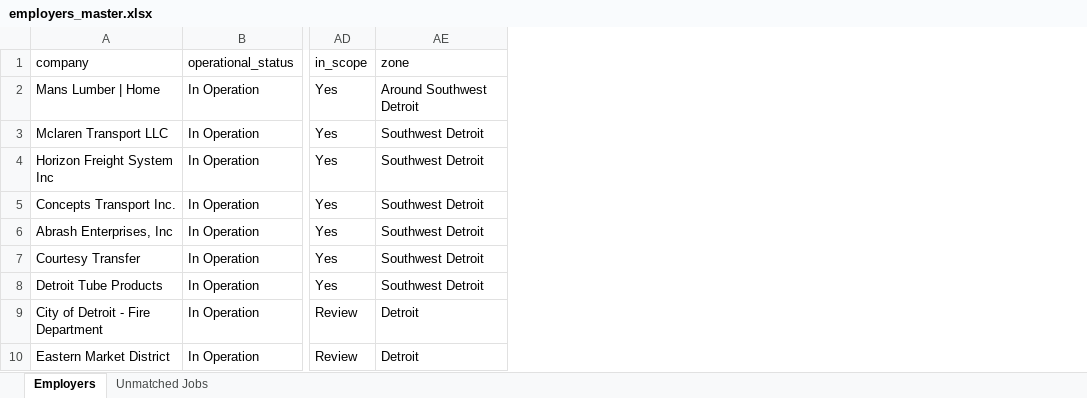
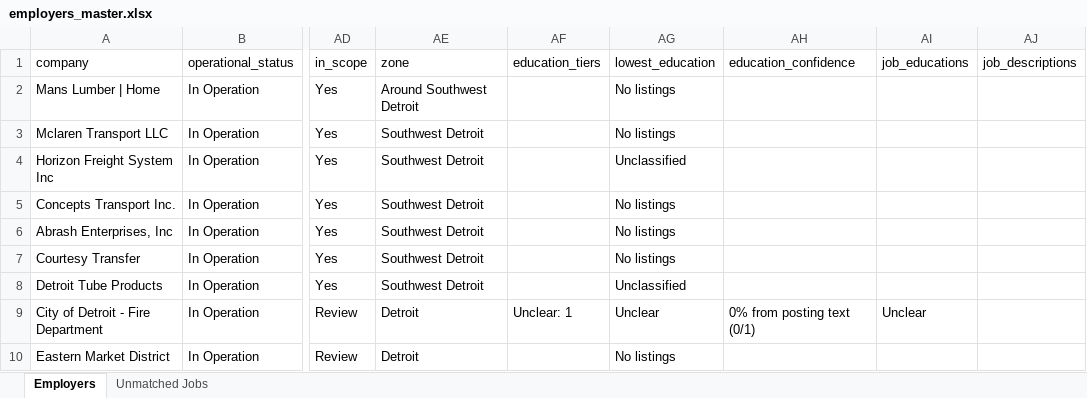
Before and after one commit to redpandomonium/redpandomonium.github.io, an Excel workbook: employers_master.xlsx, sheet Employers, drawn as a sheet; only a part is shown, gaps mark what is left out; values as stored, in another font and other column widths than the file's, no borders; the diff names each change by its address in the sheet, - before the commit and + after, or states it on an @@ line.

```diff
--- a/employers_master.xlsx (sheet Employers)
+++ b/employers_master.xlsx (sheet Employers)
+column AF (education_tiers), row 9: Unclear: 1
+column AG (lowest_education), rows 2-10: No listings | No listings | Unclassified | No listings | No listings | No listings | Unclassified | Unclear | No listings
+column AH (education_confidence), row 9: 0% from posting text (0/1)
+column AI (job_educations), row 9: Unclear
+column AJ (job_descriptions), empty
```
Also changed, not shown: 8 other files.
